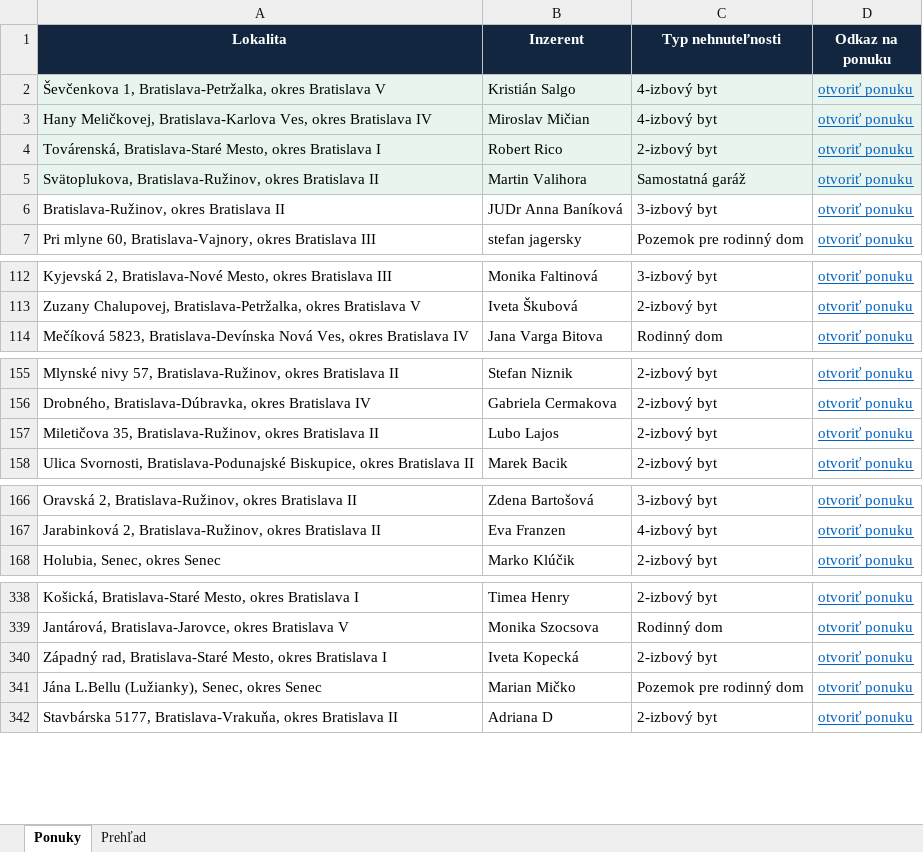
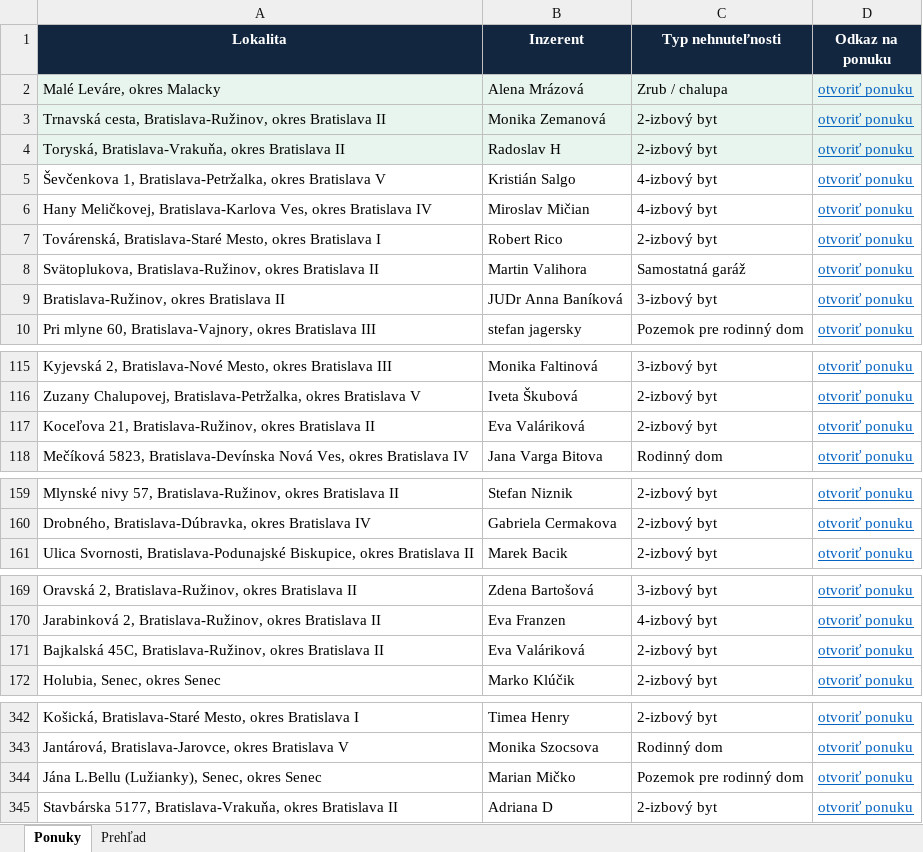
Before and after one commit to mrkubis-nest/nehnutelnosti-scraper, an Excel workbook: public/ponuky.xlsx, sheet Ponuky, drawn as a sheet; only a part is shown, gaps mark what is left out; values as stored, in another font and other column widths than the file's, no borders; removed rows and columns are numbered as before the commit, all else as after; the diff names each change by its address in the sheet, - before the commit and + after, or states it on an @@ line.

```diff
--- a/public/ponuky.xlsx (sheet Ponuky)
+++ b/public/ponuky.xlsx (sheet Ponuky)
+row 2: Malé Leváre, okres Malacky | Alena Mrázová | Zrub / chalupa | otvoriť ponuku
+row 3: Trnavská cesta, Bratislava-Ružinov, okres Bratislava II | Monika Zemanová | 2-izbový byt | otvoriť ponuku
+row 4: Toryská, Bratislava-Vrakuňa, okres Bratislava II | Radoslav H | 2-izbový byt | otvoriť ponuku
-A5:D8 fill: #E8F5EE
+A5:D8 fill: none
+row 117: Koceľova 21, Bratislava-Ružinov, okres Bratislava II | Eva Valáriková | 2-izbový byt | otvoriť ponuku
-row 157: Miletičova 35, Bratislava-Ružinov, okres Bratislava II | Lubo Lajos | 2-izbový byt | otvoriť ponuku
+row 171: Bajkalská 45C, Bratislava-Ružinov, okres Bratislava II | Eva Valáriková | 2-izbový byt | otvoriť ponuku
-row 340: Západný rad, Bratislava-Staré Mesto, okres Bratislava I | Iveta Kopecká | 2-izbový byt | otvoriť ponuku
```
Also changed, not shown: sheet Prehľad, 2 other files.
